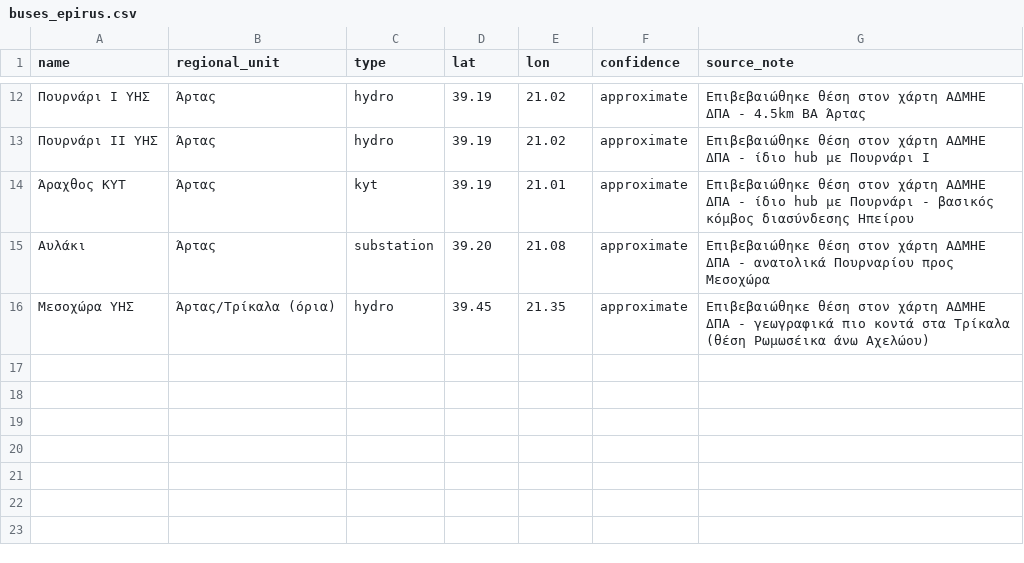
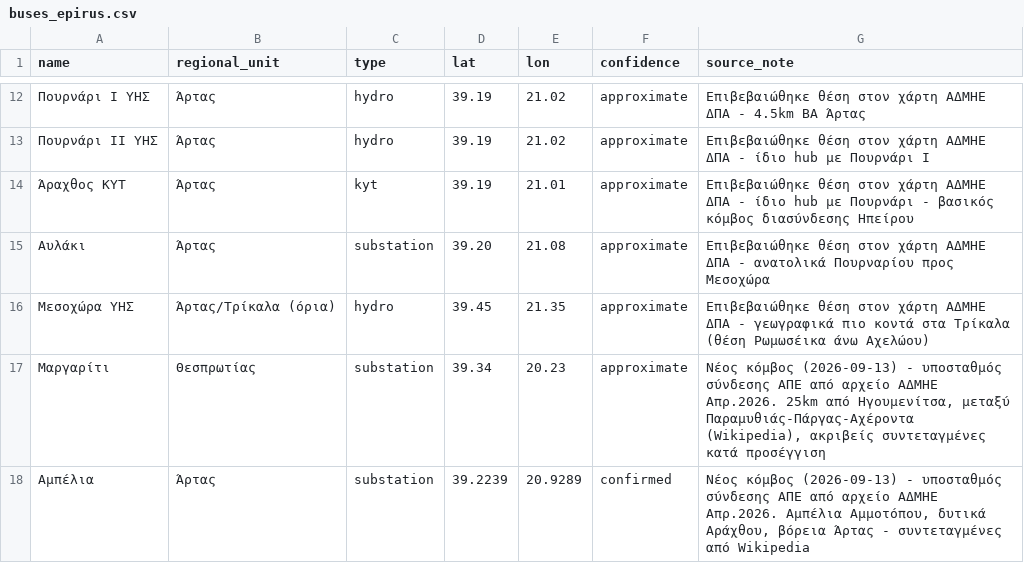
Before and after one commit to dimkios/pypsa_epirus_gr, a CSV file: data/processed/buses_epirus.csv, drawn as a sheet; only a part is shown, gaps mark what is left out.

```diff
--- a/data/processed/buses_epirus.csv
+++ b/data/processed/buses_epirus.csv
@@ -16 +16,3 @@ name,regional_unit,type,lat,lon,confidence,source_note
 Μεσοχώρα ΥΗΣ,Άρτας/Τρίκαλα (όρια),hydro,39.45,21.35,approximate,Επιβεβαιώθηκε θέση στον χάρτη ΑΔΜΗΕ ΔΠΑ - γεωγραφικά πιο κοντά στα Τρίκαλα (θέση Ρωμωσέικα άνω Αχελώου)
+Μαργαρίτι,Θεσπρωτίας,substation,39.34,20.23,approximate,"Νέος κόμβος (2026-09-13) - υποσταθμός σύνδεσης ΑΠΕ από αρχείο ΑΔΜΗΕ Απρ.2026. 25km από Ηγουμενίτσα, μεταξύ Παραμυθιάς-Πάργας-Αχέροντα (Wikipedia), ακριβείς συντεταγμένες κατά προσέγγιση"
+Αμπέλια,Άρτας,substation,39.2239,20.9289,confirmed,"Νέος κόμβος (2026-09-13) - υποσταθμός σύνδεσης ΑΠΕ από αρχείο ΑΔΜΗΕ Απρ.2026. Αμπέλια Αμμοτόπου, δυτικά Αράχθου, βόρεια Άρτας - συντεταγμένες από Wikipedia"
```
Also changed, not shown: data/processed/links_epirus.csv, 3 other files.
